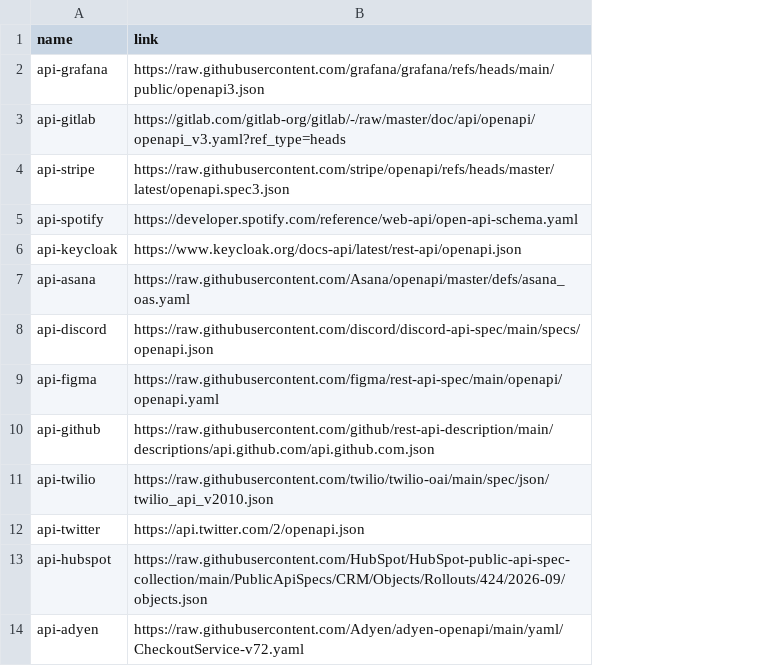
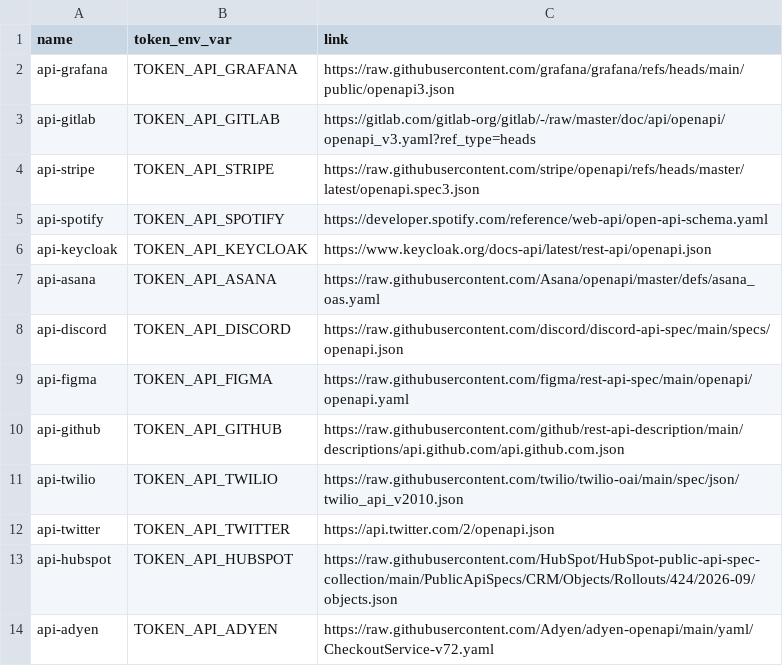
Before and after one commit to BaptisteRoseau/openapi2skill, a CSV file: known_openapi.csv, drawn as a sheet; only a part is shown; the diff names each change by its address in the sheet, - before the commit and + after, or states it on an @@ line.

```diff
--- a/known_openapi.csv
+++ b/known_openapi.csv
+column B (token_env_var), rows 2-14: TOKEN_API_GRAFANA | TOKEN_API_GITLAB | TOKEN_API_STRIPE | TOKEN_API_SPOTIFY | TOKEN_API_KEYCLOAK | TOKEN_API_ASANA | TOKEN_API_DISCORD | TOKEN_API_FIGMA | TOKEN_API_GITHUB | TOKEN_API_TWILIO | TOKEN_API_TWITTER | TOKEN_API_HUBSPOT | TOKEN_API_ADYEN
```
Also changed, not shown: 9 other files.
